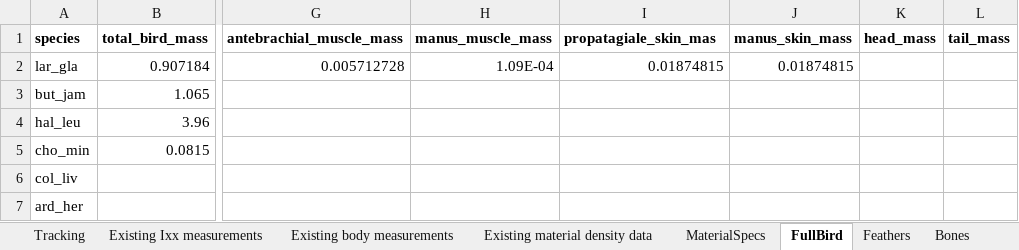
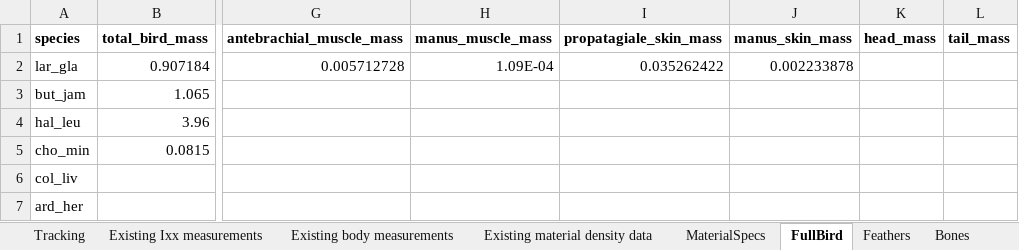
Before and after one commit to charvey23/AvInertia, an Excel workbook: Master_AnatomicalData.xlsx, sheet FullBird, drawn as a sheet; only a part is shown, gaps mark what is left out; values as stored, in another font and other column widths than the file's, no borders; the diff names each change by its address in the sheet, - before the commit and + after, or states it on an @@ line.

Commit message:
updated the skin calculations

```diff
--- a/Master_AnatomicalData.xlsx (sheet FullBird)
+++ b/Master_AnatomicalData.xlsx (sheet FullBird)
-I1: propatagiale_skin_mas
+I1: propatagiale_skin_mass
-I2 (propatagiale_skin_mass): 0.01874815
+I2 (propatagiale_skin_mass): 0.035262422
-J2 (manus_skin_mass): 0.01874815
+J2 (manus_skin_mass): 0.002233878
```
Also changed, not shown: 1 other file.
